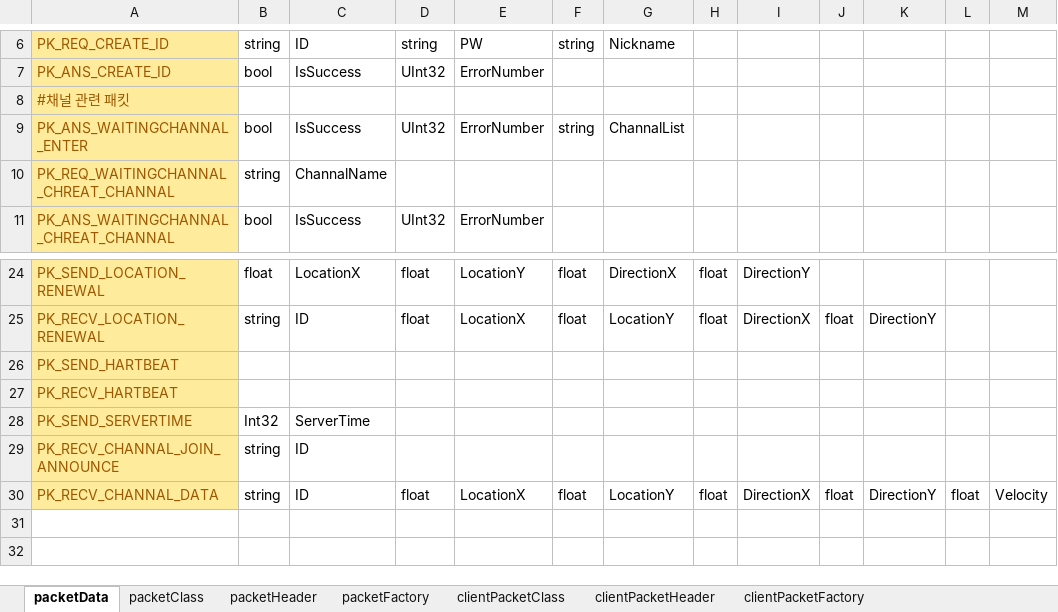
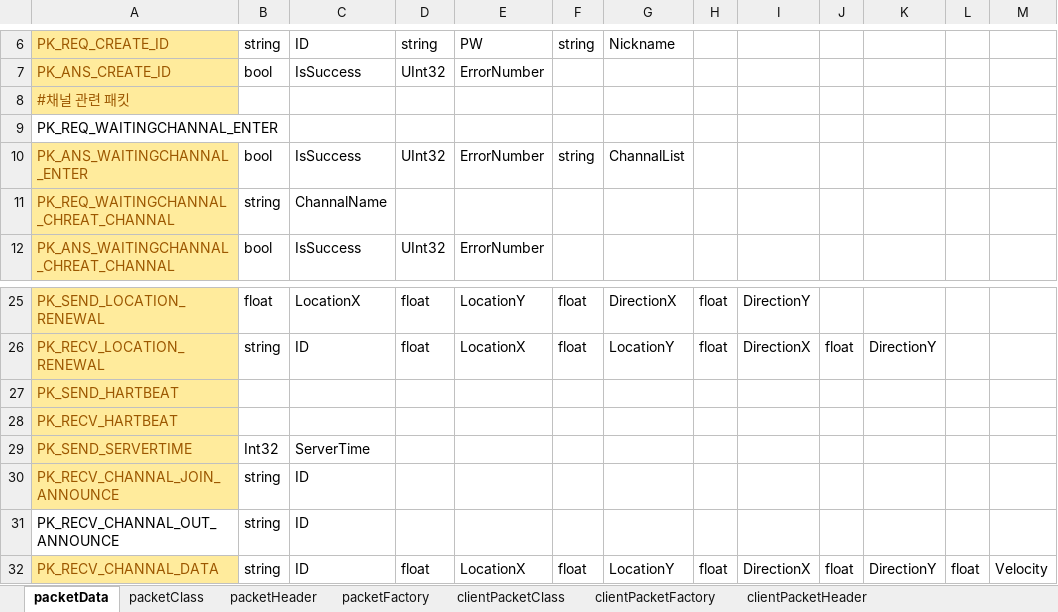
Before and after one commit to totol901/ChattingServer, an Excel workbook: 참고문서/packetData1.xlsx, sheet packetData, drawn as a sheet; only a part is shown, gaps mark what is left out; values as stored, in another font and other column widths than the file's, no borders; the diff names each change by its address in the sheet, - before the commit and + after, or states it on an @@ line.

```diff
--- a/참고문서/packetData1.xlsx (sheet packetData)
+++ b/참고문서/packetData1.xlsx (sheet packetData)
@@ sheet tab order changed: packetData | packetClass | packetHeader | packetFactory | clientPacketClass | clientPacketFactory | clientPacketHeader @@
+row 9: PK_REQ_WAITINGCHANNAL_ENTER
+row 31: PK_RECV_CHANNAL_OUT_ANNOUNCE | string | ID
```
Also changed, not shown: sheet clientPacketClass, sheet clientPacketHeader, sheet clientPacketFactory, 36 other files.
